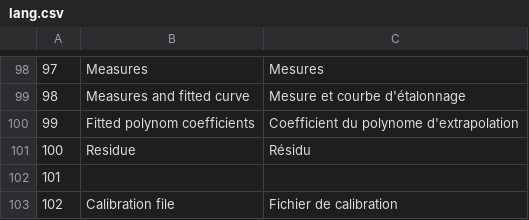
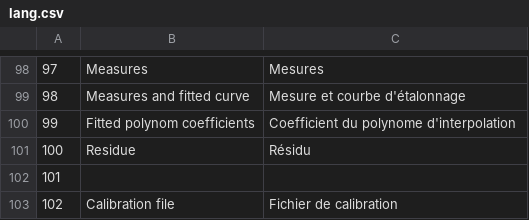
Before and after one commit to Ziple/TopView, a CSV file: lang.csv, drawn as a sheet; only a part is shown, gaps mark what is left out; the diff covers the shown part only.

```diff
--- a/lang.csv
+++ b/lang.csv
@@ -99,3 +99,3 @@
 98;Measures and fitted curve;Mesure et courbe d'étalonnage
-99;Fitted polynom coefficients;Coefficient du polynome d'extrapolation
+99;Fitted polynom coefficients;Coefficient du polynome d'interpolation
 100;Residue;Résidu
```
Also changed, not shown: 18 edited cells elsewhere in this file, 27 other files.
